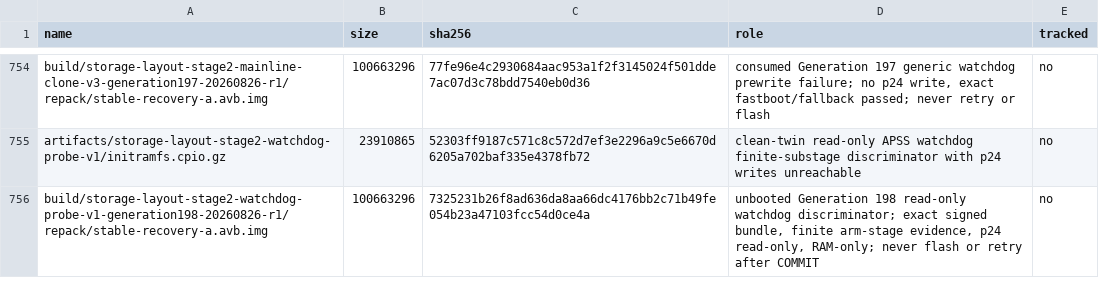
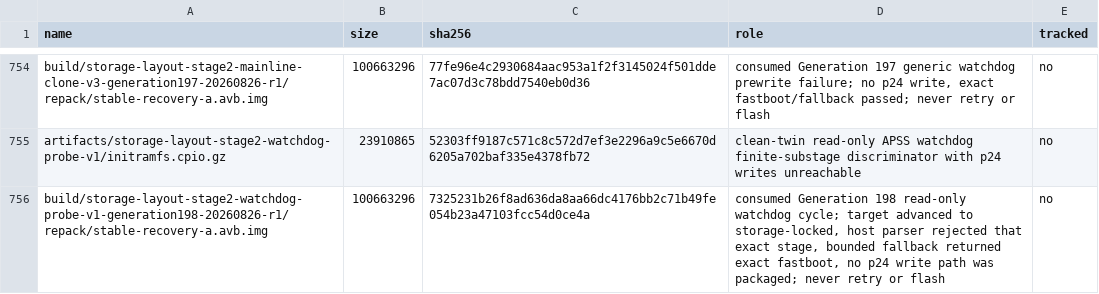
Before and after one commit to klimovich008/rog5-linux, a TSV file: manifests/artifacts.tsv, drawn as a sheet; only a part is shown, gaps mark what is left out.

```diff
--- a/manifests/artifacts.tsv
+++ b/manifests/artifacts.tsv
@@ -755,2 +755,2 @@ build/storage-layout-stage2-mainline-clone-v3-generation197-20260826-r1/repack/s
 artifacts/storage-layout-stage2-watchdog-probe-v1/initramfs.cpio.gz	23910865	52303ff9187c571c8c572d7ef3e2296a9c5e6670d6205a702baf335e4378fb72	clean-twin read-only APSS watchdog finite-substage discriminator with p24 writes unreachable	no
-build/storage-layout-stage2-watchdog-probe-v1-generation198-20260826-r1/repack/stable-recovery-a.avb.img	100663296	7325231b26f8ad636da8aa66dc4176bb2c71b49fe054b23a47103fcc54d0ce4a	unbooted Generation 198 read-only watchdog discriminator; exact signed bundle, finite arm-stage evidence, p24 read-only, RAM-only; never flash or retry after COMMIT	no
+build/storage-layout-stage2-watchdog-probe-v1-generation198-20260826-r1/repack/stable-recovery-a.avb.img	100663296	7325231b26f8ad636da8aa66dc4176bb2c71b49fe054b23a47103fcc54d0ce4a	consumed Generation 198 read-only watchdog cycle; target advanced to storage-locked, host parser rejected that exact stage, bounded fallback returned exact fastboot, no p24 write path was packaged; never retry or flash	no
```
Also changed, not shown: manifests/temporary-boot-images.tsv, 10 other files.
